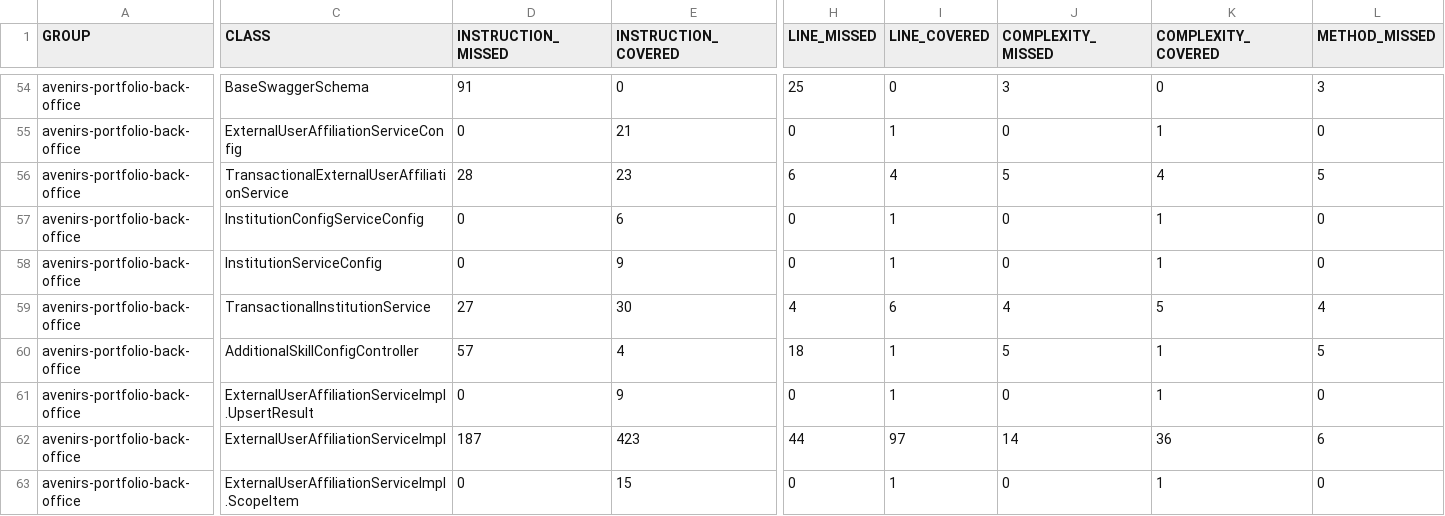
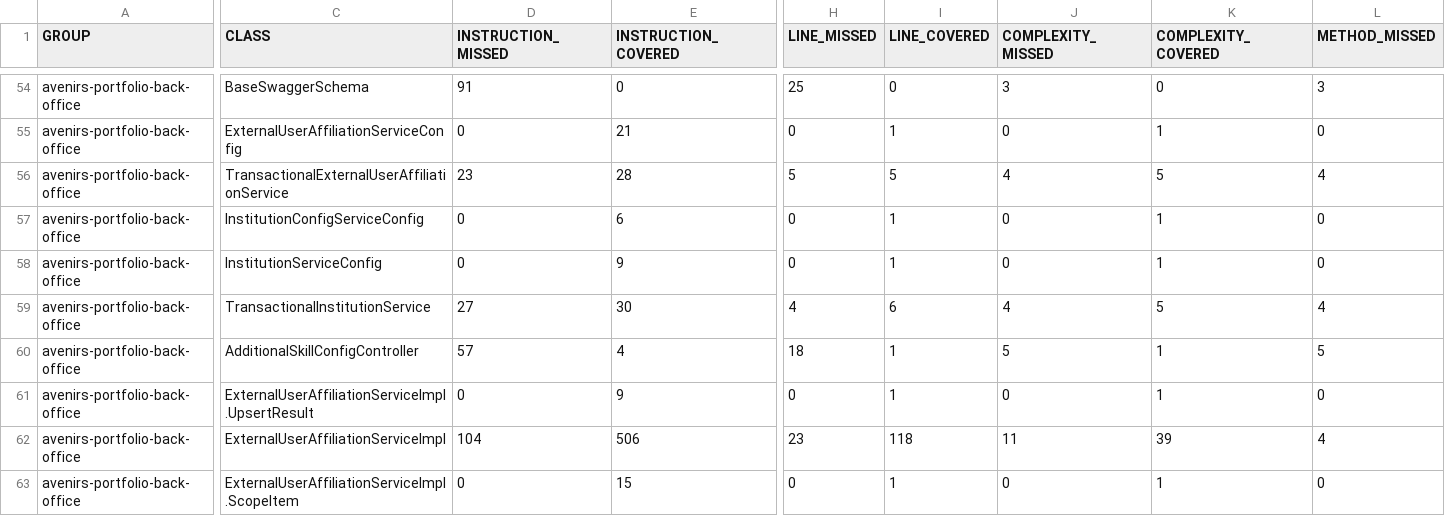
Before and after one commit to avenirs-esr/avenirs-portfolio-back-office, a CSV file: docs/jacoco-report/jacoco/jacoco.csv, drawn as a sheet; only a part is shown, gaps mark what is left out; the diff covers the shown part only; the diff names each change by its address in the sheet, - before the commit and + after, or states it on an @@ line.

```diff
--- a/docs/jacoco-report/jacoco/jacoco.csv
+++ b/docs/jacoco-report/jacoco/jacoco.csv
-D56 (INSTRUCTION_MISSED): 28
+D56 (INSTRUCTION_MISSED): 23
-E56 (INSTRUCTION_COVERED): 23
+E56 (INSTRUCTION_COVERED): 28
-H56 (LINE_MISSED): 6
+H56 (LINE_MISSED): 5
-I56 (LINE_COVERED): 4
+I56 (LINE_COVERED): 5
-J56 (COMPLEXITY_MISSED): 5
+J56 (COMPLEXITY_MISSED): 4
-K56 (COMPLEXITY_COVERED): 4
+K56 (COMPLEXITY_COVERED): 5
-L56 (METHOD_MISSED): 5
+L56 (METHOD_MISSED): 4
-D62 (INSTRUCTION_MISSED): 187
+D62 (INSTRUCTION_MISSED): 104
-E62 (INSTRUCTION_COVERED): 423
+E62 (INSTRUCTION_COVERED): 506
-H62 (LINE_MISSED): 44
+H62 (LINE_MISSED): 23
-I62 (LINE_COVERED): 97
+I62 (LINE_COVERED): 118
-J62 (COMPLEXITY_MISSED): 14
+J62 (COMPLEXITY_MISSED): 11
-K62 (COMPLEXITY_COVERED): 36
+K62 (COMPLEXITY_COVERED): 39
-L62 (METHOD_MISSED): 6
+L62 (METHOD_MISSED): 4
```
Also changed, not shown: 4 edited cells elsewhere in this file, 15 other files.
